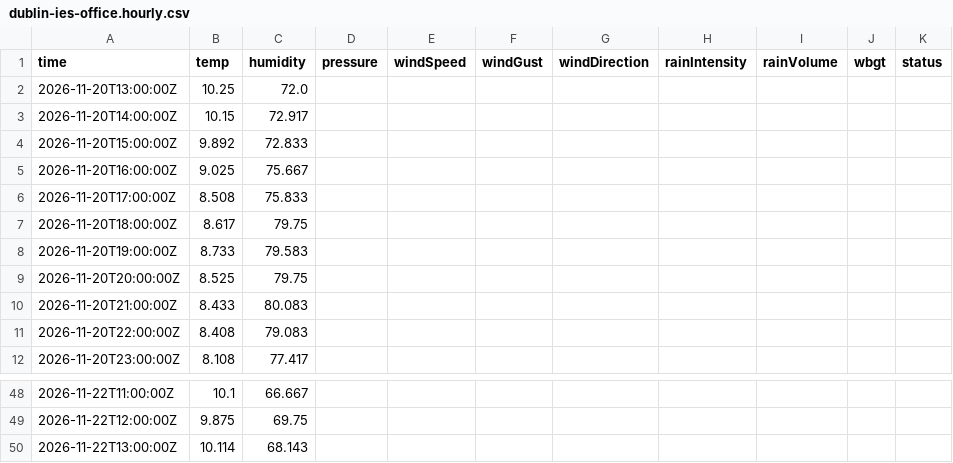
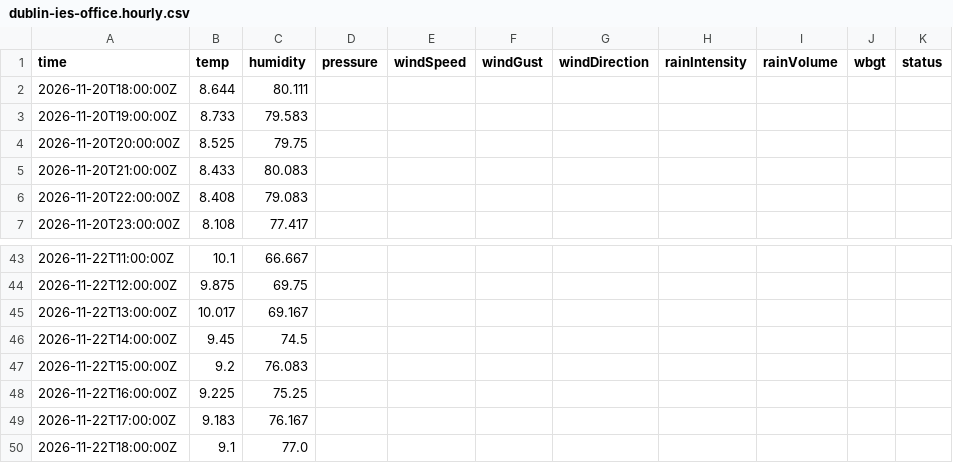
Before and after one commit to JonasBlancke/Dashboard, a CSV file: data/forecast/dublin/latest/stations/dublin-ies-office.hourly.csv, drawn as a sheet; only a part is shown, gaps mark what is left out.

```diff
--- a/data/forecast/dublin/latest/stations/dublin-ies-office.hourly.csv
+++ b/data/forecast/dublin/latest/stations/dublin-ies-office.hourly.csv
@@ -1,8 +1,3 @@
 time,temp,humidity,pressure,windSpeed,windGust,windDirection,rainIntensity,rainVolume,wbgt,status
-2026-11-20T13:00:00Z,10.25,72.0,,,,,,,,
-2026-11-20T14:00:00Z,10.15,72.917,,,,,,,,
-2026-11-20T15:00:00Z,9.892,72.833,,,,,,,,
-2026-11-20T16:00:00Z,9.025,75.667,,,,,,,,
-2026-11-20T17:00:00Z,8.508,75.833,,,,,,,,
-2026-11-20T18:00:00Z,8.617,79.75,,,,,,,,
+2026-11-20T18:00:00Z,8.644,80.111,,,,,,,,
 2026-11-20T19:00:00Z,8.733,79.583,,,,,,,,
@@ -49,2 +44,7 @@ time,temp,humidity,pressure,windSpeed,windGust,windDirection,rainIntensity,rainV
 2026-11-22T12:00:00Z,9.875,69.75,,,,,,,,
-2026-11-22T13:00:00Z,10.114,68.143,,,,,,,,
+2026-11-22T13:00:00Z,10.017,69.167,,,,,,,,
+2026-11-22T14:00:00Z,9.45,74.5,,,,,,,,
+2026-11-22T15:00:00Z,9.2,76.083,,,,,,,,
+2026-11-22T16:00:00Z,9.225,75.25,,,,,,,,
+2026-11-22T17:00:00Z,9.183,76.167,,,,,,,,
+2026-11-22T18:00:00Z,9.1,77.0,,,,,,,,
```
Also changed, not shown: data/forecast/dublin/latest/stations/dublin-ies-office.5min.csv, data/forecast/dublin/latest/stations/ricc-roof.5min.csv, 52 other files.
